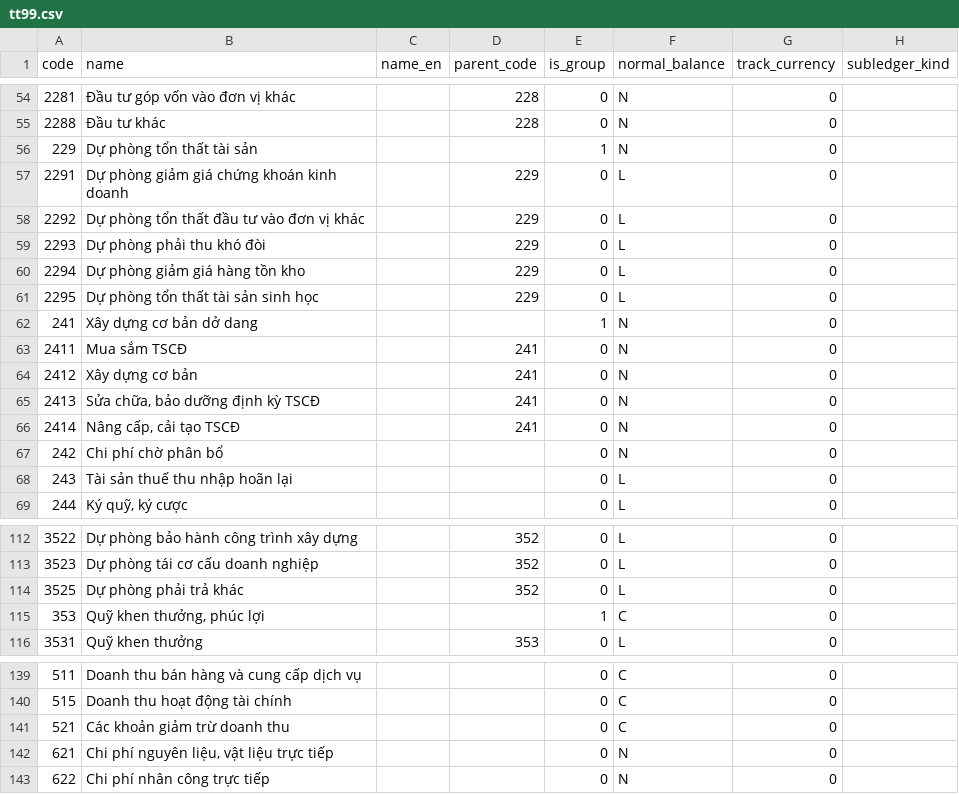
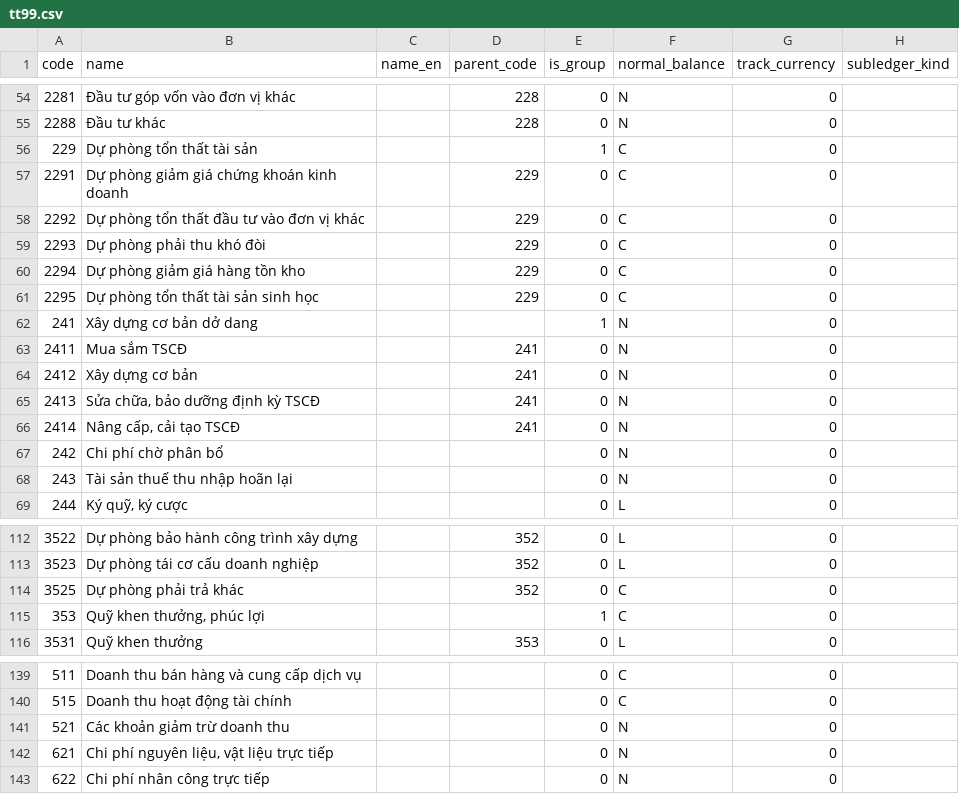
Before and after one commit to linhsayshii/phanmem-ketoan, a CSV file: packages/coa-data/data/coa/tt99.csv, drawn as a sheet; only a part is shown, gaps mark what is left out.

```diff
--- a/packages/coa-data/data/coa/tt99.csv
+++ b/packages/coa-data/data/coa/tt99.csv
@@ -55,8 +55,8 @@ code,name,name_en,parent_code,is_group,normal_balance,track_currency,subledger_k
 2288,Đầu tư khác,,228,0,N,0,
-229,Dự phòng tổn thất tài sản,,,1,N,0,
-2291,Dự phòng giảm giá chứng khoán kinh doanh,,229,0,L,0,
-2292,Dự phòng tổn thất đầu tư vào đơn vị khác,,229,0,L,0,
-2293,Dự phòng phải thu khó đòi,,229,0,L,0,
-2294,Dự phòng giảm giá hàng tồn kho,,229,0,L,0,
-2295,Dự phòng tổn thất tài sản sinh học,,229,0,L,0,
+229,Dự phòng tổn thất tài sản,,,1,C,0,
+2291,Dự phòng giảm giá chứng khoán kinh doanh,,229,0,C,0,
+2292,Dự phòng tổn thất đầu tư vào đơn vị khác,,229,0,C,0,
+2293,Dự phòng phải thu khó đòi,,229,0,C,0,
+2294,Dự phòng giảm giá hàng tồn kho,,229,0,C,0,
+2295,Dự phòng tổn thất tài sản sinh học,,229,0,C,0,
 241,Xây dựng cơ bản dở dang,,,1,N,0,
@@ -67,3 +67,3 @@ code,name,name_en,parent_code,is_group,normal_balance,track_currency,subledger_k
 242,Chi phí chờ phân bổ,,,0,N,0,
-243,Tài sản thuế thu nhập hoãn lại,,,0,L,0,
+243,Tài sản thuế thu nhập hoãn lại,,,0,N,0,
 244,"Ký quỹ, ký cược",,,0,L,0,
@@ -113,3 +113,3 @@ code,name,name_en,parent_code,is_group,normal_balance,track_currency,subledger_k
 3523,Dự phòng tái cơ cấu doanh nghiệp,,352,0,L,0,
-3525,Dự phòng phải trả khác,,352,0,L,0,
+3525,Dự phòng phải trả khác,,352,0,C,0,
 353,"Quỹ khen thưởng, phúc lợi",,,1,C,0,
@@ -140,3 +140,3 @@ code,name,name_en,parent_code,is_group,normal_balance,track_currency,subledger_k
 515,Doanh thu hoạt động tài chính,,,0,C,0,
-521,Các khoản giảm trừ doanh thu,,,0,C,0,
+521,Các khoản giảm trừ doanh thu,,,0,N,0,
 621,"Chi phí nguyên liệu, vật liệu trực tiếp",,,0,N,0,
```
Also changed, not shown: packages/coa-data/data/coa/tt133.csv, packages/coa-data/data/coa/tt200.csv, 4 other files.
